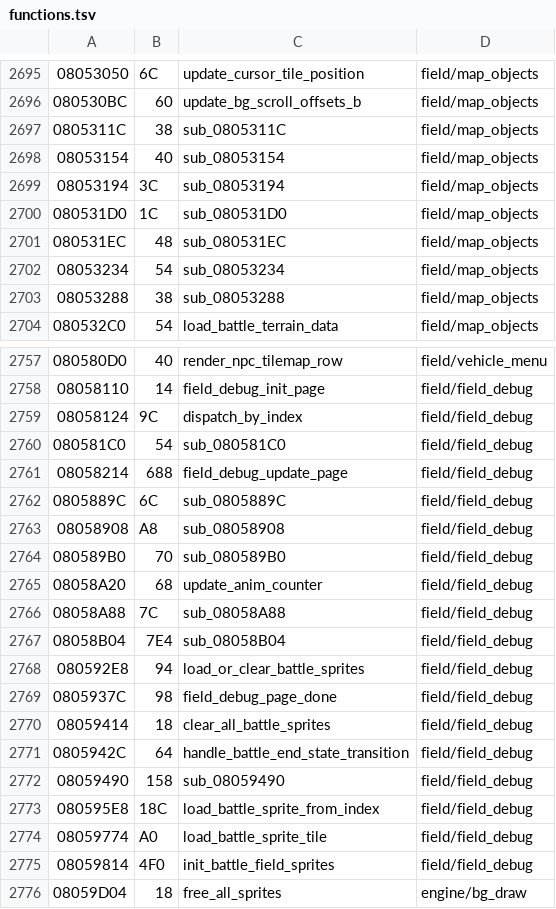
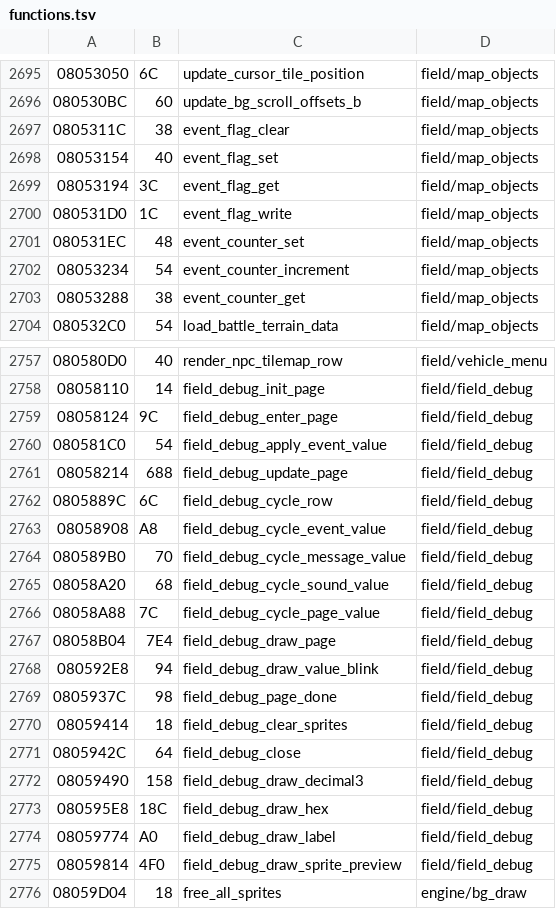
Before and after one commit to rommerhacks/medabots-rokusho, a TSV file: config/functions.tsv, drawn as a sheet; only a part is shown, gaps mark what is left out; the diff covers the shown part only.

```diff
--- a/config/functions.tsv
+++ b/config/functions.tsv
@@ -2696,9 +2696,9 @@
 080530BC	60	update_bg_scroll_offsets_b	field/map_objects
-0805311C	38	sub_0805311C	field/map_objects
-08053154	40	sub_08053154	field/map_objects
-08053194	3C	sub_08053194	field/map_objects
-080531D0	1C	sub_080531D0	field/map_objects
-080531EC	48	sub_080531EC	field/map_objects
-08053234	54	sub_08053234	field/map_objects
-08053288	38	sub_08053288	field/map_objects
+0805311C	38	event_flag_clear	field/map_objects
+08053154	40	event_flag_set	field/map_objects
+08053194	3C	event_flag_get	field/map_objects
+080531D0	1C	event_flag_write	field/map_objects
+080531EC	48	event_counter_set	field/map_objects
+08053234	54	event_counter_increment	field/map_objects
+08053288	38	event_counter_get	field/map_objects
 080532C0	54	load_battle_terrain_data	field/map_objects
@@ -2758,19 +2758,19 @@
 08058110	14	field_debug_init_page	field/field_debug
-08058124	9C	dispatch_by_index	field/field_debug
-080581C0	54	sub_080581C0	field/field_debug
+08058124	9C	field_debug_enter_page	field/field_debug
+080581C0	54	field_debug_apply_event_value	field/field_debug
 08058214	688	field_debug_update_page	field/field_debug
-0805889C	6C	sub_0805889C	field/field_debug
-08058908	A8	sub_08058908	field/field_debug
-080589B0	70	sub_080589B0	field/field_debug
-08058A20	68	update_anim_counter	field/field_debug
-08058A88	7C	sub_08058A88	field/field_debug
-08058B04	7E4	sub_08058B04	field/field_debug
-080592E8	94	load_or_clear_battle_sprites	field/field_debug
+0805889C	6C	field_debug_cycle_row	field/field_debug
+08058908	A8	field_debug_cycle_event_value	field/field_debug
+080589B0	70	field_debug_cycle_message_value	field/field_debug
+08058A20	68	field_debug_cycle_sound_value	field/field_debug
+08058A88	7C	field_debug_cycle_page_value	field/field_debug
+08058B04	7E4	field_debug_draw_page	field/field_debug
+080592E8	94	field_debug_draw_value_blink	field/field_debug
 0805937C	98	field_debug_page_done	field/field_debug
-08059414	18	clear_all_battle_sprites	field/field_debug
-0805942C	64	handle_battle_end_state_transition	field/field_debug
-08059490	158	sub_08059490	field/field_debug
-080595E8	18C	load_battle_sprite_from_index	field/field_debug
-08059774	A0	load_battle_sprite_tile	field/field_debug
-08059814	4F0	init_battle_field_sprites	field/field_debug
+08059414	18	field_debug_clear_sprites	field/field_debug
+0805942C	64	field_debug_close	field/field_debug
+08059490	158	field_debug_draw_decimal3	field/field_debug
+080595E8	18C	field_debug_draw_hex	field/field_debug
+08059774	A0	field_debug_draw_label	field/field_debug
+08059814	4F0	field_debug_draw_sprite_preview	field/field_debug
 08059D04	18	free_all_sprites	engine/bg_draw
```
Also changed, not shown: 19 edited cells elsewhere in this file, config/data_ptrs/data_data_083AB9D0.tsv, 20 other files.
